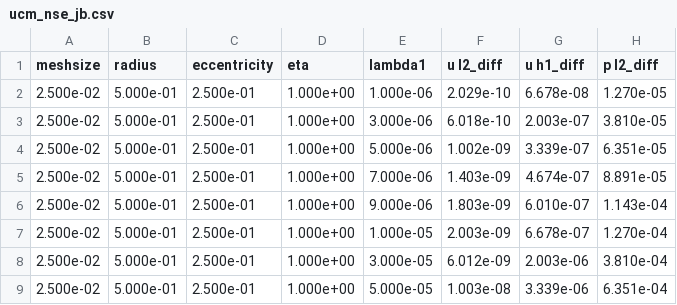
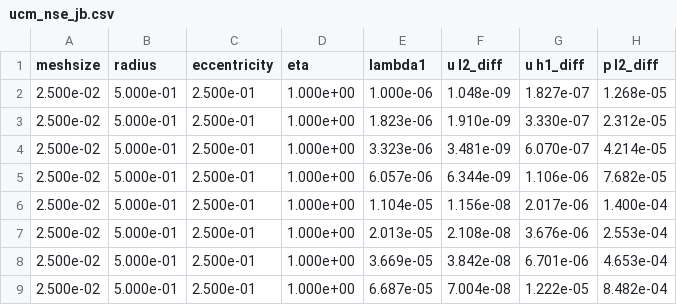
Before and after one commit to christianaustin97/oldroyd3_srtd, a CSV file: results_compare_jb/ucm_nse_jb.csv, drawn as a sheet; only a part is shown; the diff covers the shown part only.

```diff
--- a/results_compare_jb/ucm_nse_jb.csv
+++ b/results_compare_jb/ucm_nse_jb.csv
@@ -1,9 +1,9 @@
 meshsize,radius,eccentricity,eta,lambda1,u l2_diff,u h1_diff,p l2_diff
-2.500e-02,5.000e-01,2.500e-01,1.000e+00,1.000e-06,2.029e-10,6.678e-08,1.270e-05
-2.500e-02,5.000e-01,2.500e-01,1.000e+00,3.000e-06,6.018e-10,2.003e-07,3.810e-05
-2.500e-02,5.000e-01,2.500e-01,1.000e+00,5.000e-06,1.002e-09,3.339e-07,6.351e-05
-2.500e-02,5.000e-01,2.500e-01,1.000e+00,7.000e-06,1.403e-09,4.674e-07,8.891e-05
-2.500e-02,5.000e-01,2.500e-01,1.000e+00,9.000e-06,1.803e-09,6.010e-07,1.143e-04
-2.500e-02,5.000e-01,2.500e-01,1.000e+00,1.000e-05,2.003e-09,6.678e-07,1.270e-04
-2.500e-02,5.000e-01,2.500e-01,1.000e+00,3.000e-05,6.012e-09,2.003e-06,3.810e-04
-2.500e-02,5.000e-01,2.500e-01,1.000e+00,5.000e-05,1.003e-08,3.339e-06,6.351e-04
+2.500e-02,5.000e-01,2.500e-01,1.000e+00,1.000e-06,1.048e-09,1.827e-07,1.268e-05
+2.500e-02,5.000e-01,2.500e-01,1.000e+00,1.823e-06,1.910e-09,3.330e-07,2.312e-05
+2.500e-02,5.000e-01,2.500e-01,1.000e+00,3.323e-06,3.481e-09,6.070e-07,4.214e-05
+2.500e-02,5.000e-01,2.500e-01,1.000e+00,6.057e-06,6.344e-09,1.106e-06,7.682e-05
+2.500e-02,5.000e-01,2.500e-01,1.000e+00,1.104e-05,1.156e-08,2.017e-06,1.400e-04
+2.500e-02,5.000e-01,2.500e-01,1.000e+00,2.013e-05,2.108e-08,3.676e-06,2.553e-04
+2.500e-02,5.000e-01,2.500e-01,1.000e+00,3.669e-05,3.842e-08,6.701e-06,4.653e-04
+2.500e-02,5.000e-01,2.500e-01,1.000e+00,6.687e-05,7.004e-08,1.222e-05,8.482e-04
```
Also changed, not shown: 1 removed row and 48 edited cells elsewhere in this file, results_compare_ldc/ucm_nse_ldc.csv, 14 other files.
